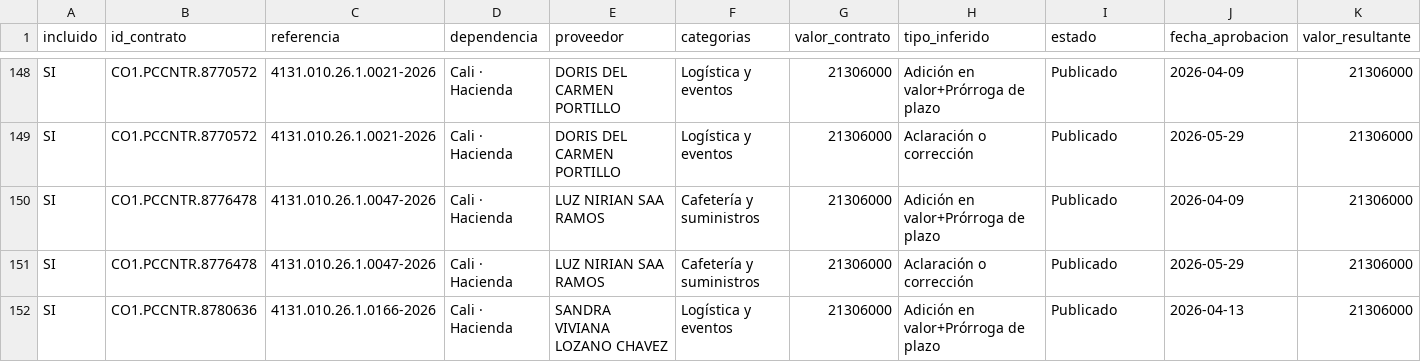
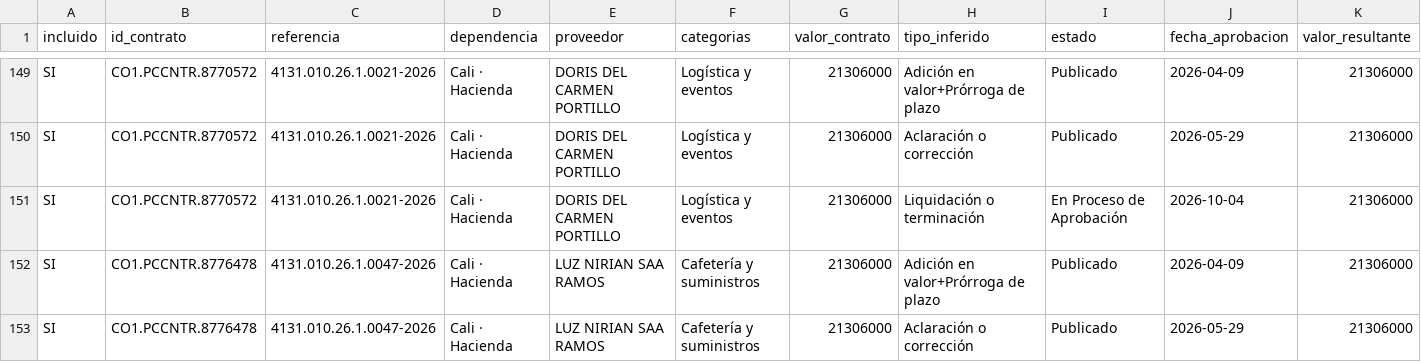
Before and after one commit to jlzmontenegro/contratacion-logistica-cali-valle, a CSV file: datos/02_modificaciones_detalle.csv, drawn as a sheet; only a part is shown, gaps mark what is left out; the shorter side is filled out with more unchanged rows; rows hold the shown columns only; the diff covers the shown part only; the diff names each change by its address in the sheet, - before the commit and + after, or states it on an @@ line.

```diff
--- a/datos/02_modificaciones_detalle.csv
+++ b/datos/02_modificaciones_detalle.csv
+row 151: SI | CO1.PCCNTR.8770572 | 4131.010.26.1.0021-2026 | Cali · Hacienda | DORIS DEL CARMEN PORTILLO | Logística y eventos | 21306000 | Liquidación o terminación | En Proceso de Aprobación | 2026-10-04 | 21306000
```
Also changed, not shown: 3 added rows elsewhere in this file, datos/01_contratos_logistica.csv, 5 other files.
